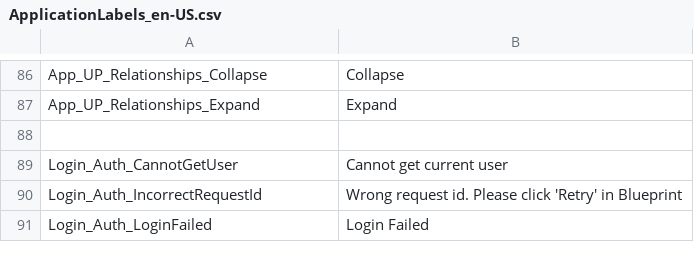
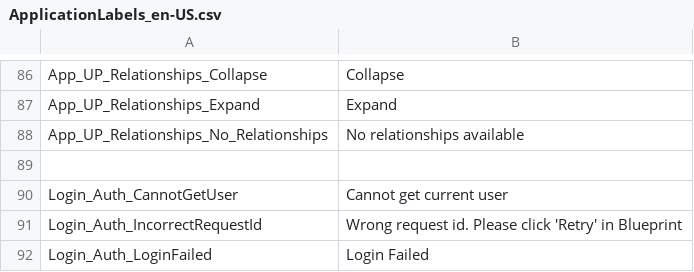
Before and after one commit to ogolikhin/blueprint, a CSV file: svc/db/AdminStorage/Data/ApplicationLabels_en-US.csv, drawn as a sheet; only a part is shown, gaps mark what is left out; the diff names each change by its address in the sheet, - before the commit and + after, or states it on an @@ line.

Commit message:
relationships refactoring

```diff
--- a/svc/db/AdminStorage/Data/ApplicationLabels_en-US.csv
+++ b/svc/db/AdminStorage/Data/ApplicationLabels_en-US.csv
+row 88: App_UP_Relationships_No_Relationships | No relationships available
```
Also changed, not shown: 5 other files.
